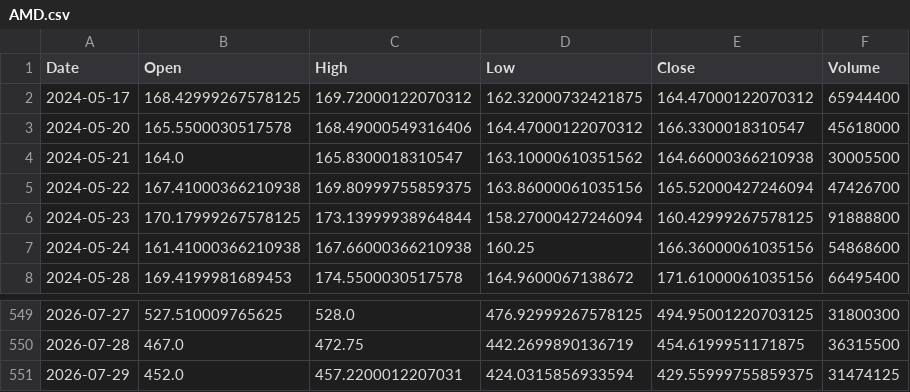
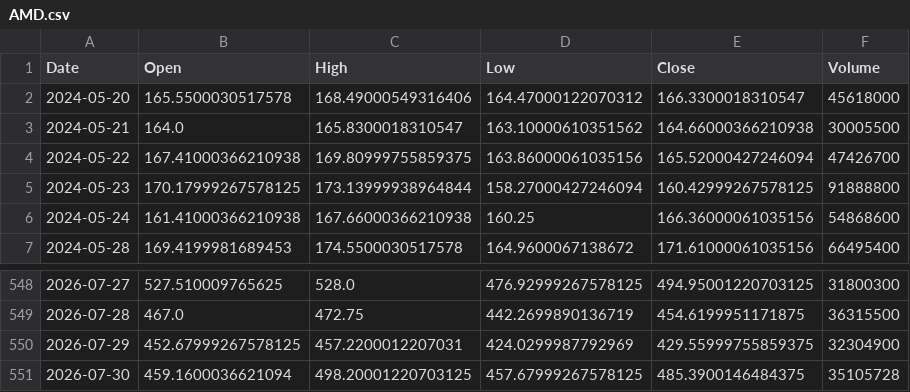
Before and after one commit to ShikanNagata/signal, a CSV file: data/AMD.csv, drawn as a sheet; only a part is shown, gaps mark what is left out.

```diff
--- a/data/AMD.csv
+++ b/data/AMD.csv
@@ -1,3 +1,2 @@
 Date,Open,High,Low,Close,Volume
-2024-05-17,168.42999267578125,169.72000122070312,162.32000732421875,164.47000122070312,65944400
 2024-05-20,165.5500030517578,168.49000549316406,164.47000122070312,166.3300018310547,45618000
@@ -550,2 +549,3 @@ Date,Open,High,Low,Close,Volume
 2026-07-28,467.0,472.75,442.2699890136719,454.6199951171875,36315500
-2026-07-29,452.0,457.2200012207031,424.0315856933594,429.55999755859375,31474125
+2026-07-29,452.67999267578125,457.2200012207031,424.0299987792969,429.55999755859375,32304900
+2026-07-30,459.1600036621094,498.20001220703125,457.67999267578125,485.3900146484375,35105728
```
Also changed, not shown: data/CRCL.csv, data/IONQ.csv, 9 other files.
